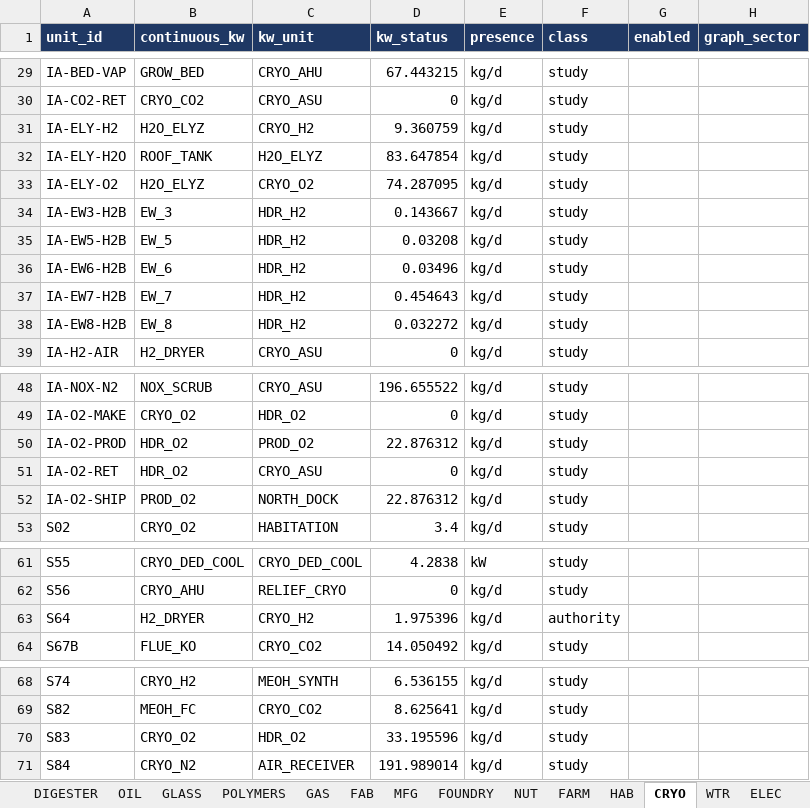
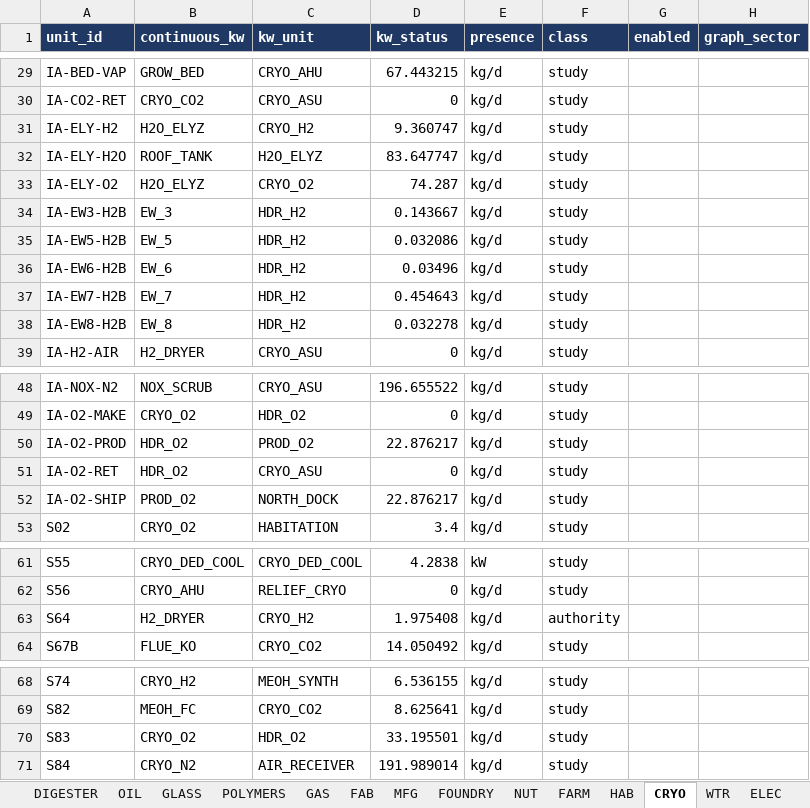
Before and after one commit to egofree/Aqueous_Solutions, an Excel workbook: docs-authority/MODEL_WORKBOOK.xlsx, sheet CRYO, drawn as a sheet; only a part is shown, gaps mark what is left out; values as stored, in another font and other column widths than the file's, no borders; the diff names each change by its address in the sheet, - before the commit and + after, or states it on an @@ line.

```diff
--- a/docs-authority/MODEL_WORKBOOK.xlsx (sheet CRYO)
+++ b/docs-authority/MODEL_WORKBOOK.xlsx (sheet CRYO)
-D31 (kw_status): 9.360759
+D31 (kw_status): 9.360747
-D32 (kw_status): 83.647854
+D32 (kw_status): 83.647747
-D33 (kw_status): 74.287095
+D33 (kw_status): 74.287
-D35 (kw_status): 0.03208
+D35 (kw_status): 0.032086
-D38 (kw_status): 0.032272
+D38 (kw_status): 0.032278
-D50 (kw_status): 22.876312
+D50 (kw_status): 22.876217
-D52 (kw_status): 22.876312
+D52 (kw_status): 22.876217
-D63 (kw_status): 1.975396
+D63 (kw_status): 1.975408
-D70 (kw_status): 33.195596
+D70 (kw_status): 33.195501
```
Also changed, not shown: sheet DIGESTER, sheet WTR, sheet GAS, sheet ELEC, sheet TREE, sheet DOCK, 2 more sheets, 41 other files.
